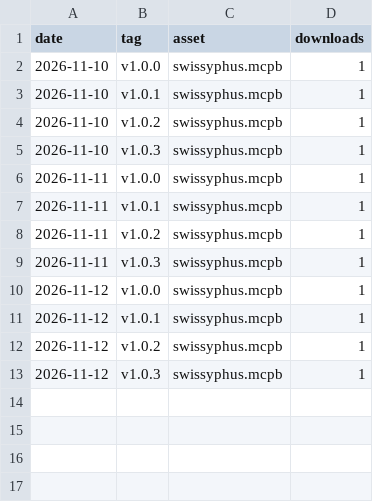
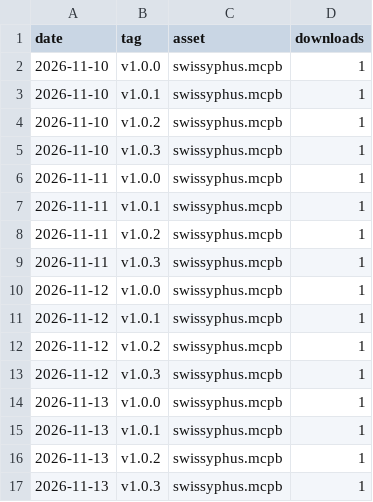
Before and after one commit to cwellbournewood/swissyphus, a CSV file: releases.csv, drawn as a sheet; the diff names each change by its address in the sheet, - before the commit and + after, or states it on an @@ line.

```diff
--- a/releases.csv
+++ b/releases.csv
+row 14: 2026-11-13 | v1.0.0 | swissyphus.mcpb | 1
+row 15: 2026-11-13 | v1.0.1 | swissyphus.mcpb | 1
+row 16: 2026-11-13 | v1.0.2 | swissyphus.mcpb | 1
+row 17: 2026-11-13 | v1.0.3 | swissyphus.mcpb | 1
```
Also changed, not shown: npm.csv, 2 other files.
